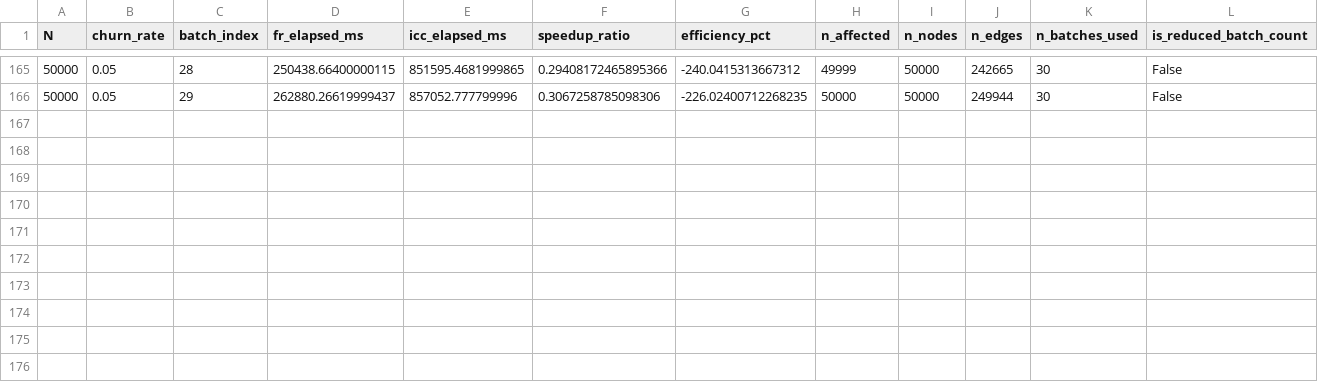
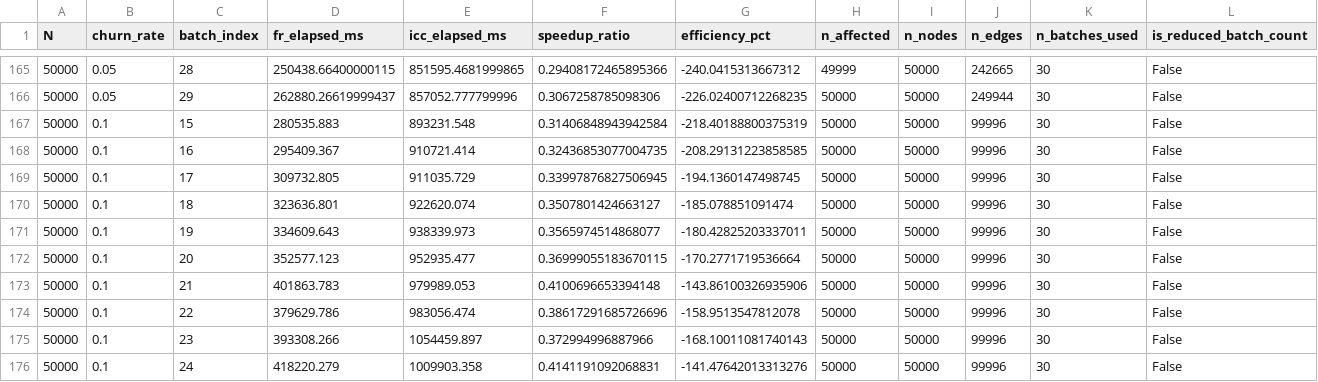
Before and after one commit to Maulana-Dra/uas_graf, a CSV file: sna_framework/data/h1_raw.csv, drawn as a sheet; only a part is shown, gaps mark what is left out; the diff names each change by its address in the sheet, - before the commit and + after, or states it on an @@ line.

Commit message:
Update data

```diff
--- a/sna_framework/data/h1_raw.csv
+++ b/sna_framework/data/h1_raw.csv
+row 167: 50000 | 0.1 | 15 | 280535.883 | 893231.548 | 0.31406848943942584 | -218.40188800375319 | 50000 | 50000 | 99996 | 30 | False
+row 168: 50000 | 0.1 | 16 | 295409.367 | 910721.414 | 0.32436853077004735 | -208.29131223858585 | 50000 | 50000 | 99996 | 30 | False
+row 169: 50000 | 0.1 | 17 | 309732.805 | 911035.729 | 0.33997876827506945 | -194.1360147498745 | 50000 | 50000 | 99996 | 30 | False
+row 170: 50000 | 0.1 | 18 | 323636.801 | 922620.074 | 0.3507801424663127 | -185.078851091474 | 50000 | 50000 | 99996 | 30 | False
+row 171: 50000 | 0.1 | 19 | 334609.643 | 938339.973 | 0.3565974514868077 | -180.42825203337011 | 50000 | 50000 | 99996 | 30 | False
+row 172: 50000 | 0.1 | 20 | 352577.123 | 952935.477 | 0.36999055183670115 | -170.2771719536664 | 50000 | 50000 | 99996 | 30 | False
+row 173: 50000 | 0.1 | 21 | 401863.783 | 979989.053 | 0.4100696653394148 | -143.86100326935906 | 50000 | 50000 | 99996 | 30 | False
+row 174: 50000 | 0.1 | 22 | 379629.786 | 983056.474 | 0.38617291685726696 | -158.9513547812078 | 50000 | 50000 | 99996 | 30 | False
+row 175: 50000 | 0.1 | 23 | 393308.266 | 1054459.897 | 0.372994996887966 | -168.10011081740143 | 50000 | 50000 | 99996 | 30 | False
+row 176: 50000 | 0.1 | 24 | 418220.279 | 1009903.358 | 0.4141191092068831 | -141.47642013313276 | 50000 | 50000 | 99996 | 30 | False
```
Also changed, not shown: 3 other files.
